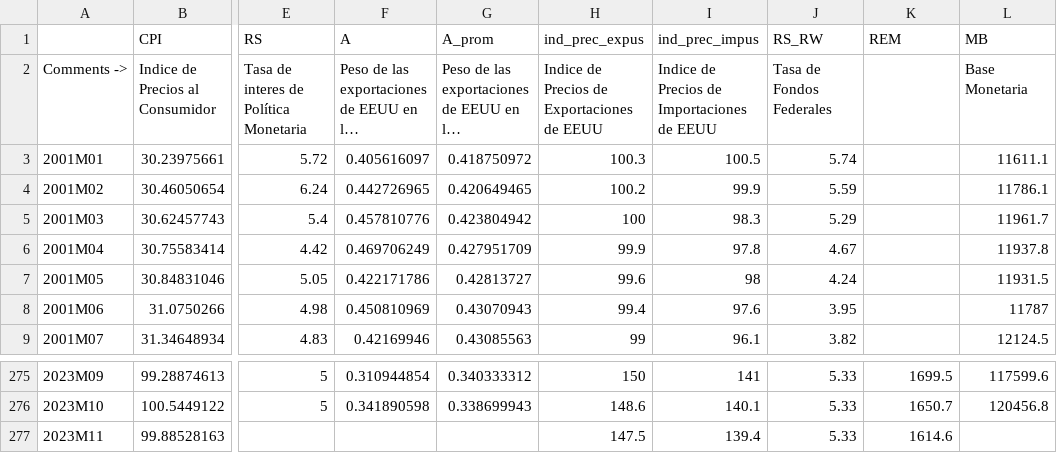
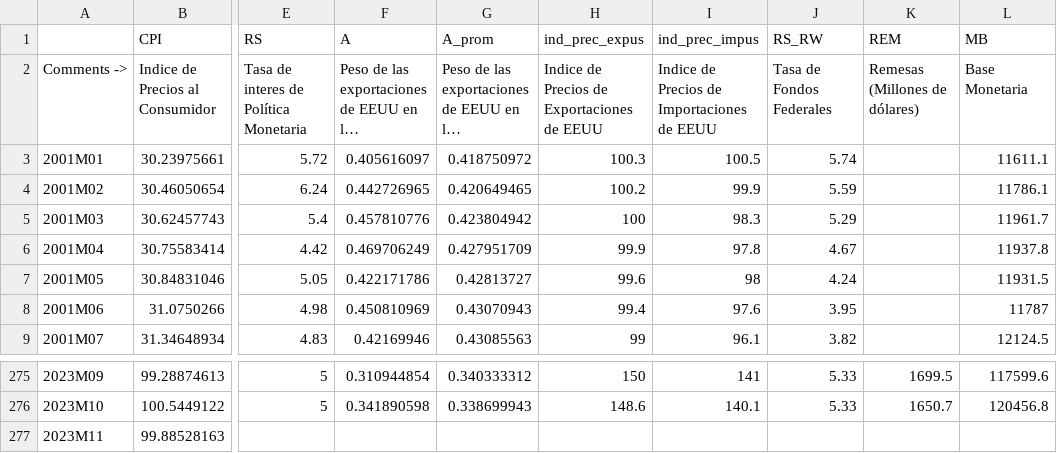
Before and after one commit to DIE-BG/QPM_DIE, a CSV file: data/raw/2023-11/monthly.csv, drawn as a sheet; only a part is shown, gaps mark what is left out; long unchanged cells end in …; the diff names each change by its address in the sheet, - before the commit and + after, or states it on an @@ line.

```diff
--- a/data/raw/2023-11/monthly.csv
+++ b/data/raw/2023-11/monthly.csv
-K2 (REM): (empty)
+K2 (REM): Remesas (Millones de dólares)
-H277 (ind_prec_expus): 147.5
+H277 (ind_prec_expus): (empty)
-I277 (ind_prec_impus): 139.4
+I277 (ind_prec_impus): (empty)
-J277 (RS_RW): 5.33
+J277 (RS_RW): (empty)
-K277 (REM): 1614.6
+K277 (REM): (empty)
```
Also changed, not shown: data/corrimientos/2023-11/v0/data.csv, data/raw/2021-11/monthly.csv, 11 other files.
